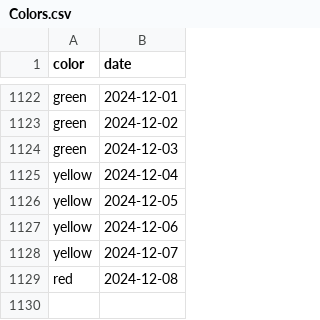
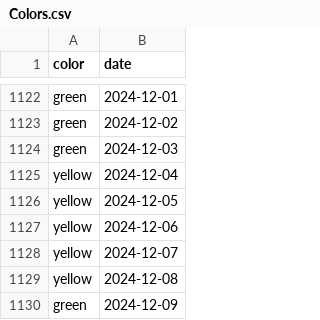
Before and after one commit to shibaji7/SD_RT_SWF_Monitoring, a CSV file: assets/data/Colors.csv, drawn as a sheet; only a part is shown, gaps mark what is left out.

```diff
--- a/assets/data/Colors.csv
+++ b/assets/data/Colors.csv
@@ -1128,2 +1128,3 @@ yellow,2024-12-06
 yellow,2024-12-07
-red,2024-12-08
+yellow,2024-12-08
+green,2024-12-09
```
Also changed, not shown: assets/data/FL.csv, 7 other files.
